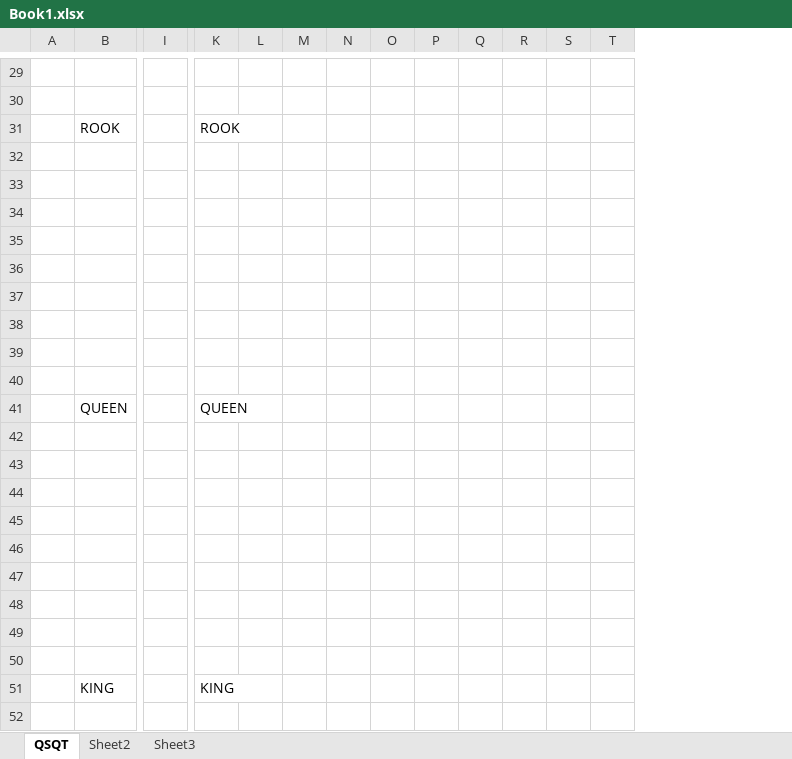
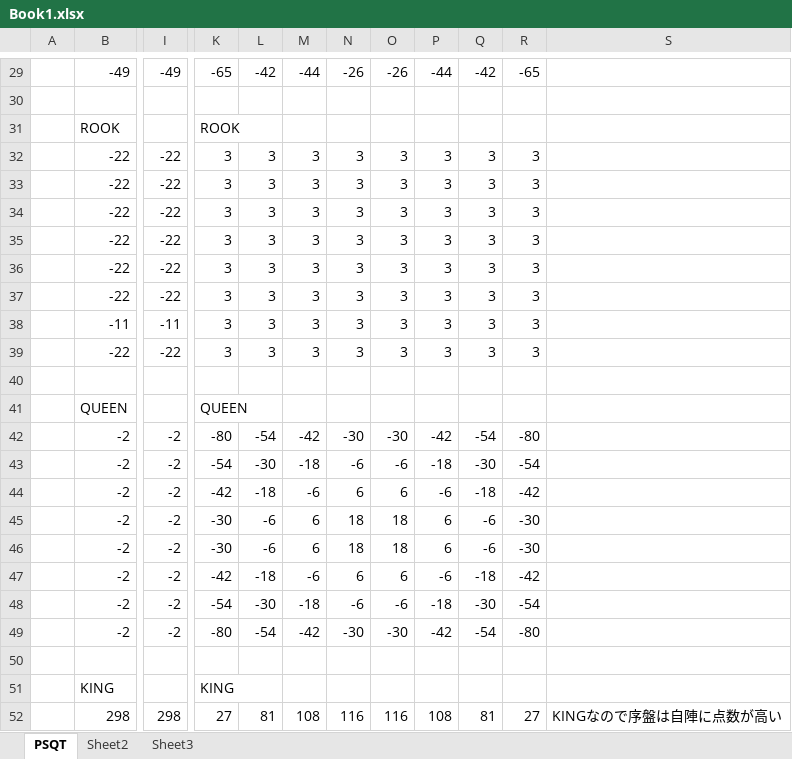
Before and after one commit to melancholymans/Stockfish, an Excel workbook: Book1.xlsx, sheet PSQT, drawn as a sheet; only a part is shown, gaps mark what is left out; values as stored, in another font and other column widths than the file's, no borders; conditional formats not drawn; removed rows and columns are numbered as before the commit, all else as after; rows hold the shown columns only; the diff covers the shown part only; the diff names each change by its address in the sheet, - before the commit and + after, or states it on an @@ line.

```diff
--- a/Book1.xlsx (sheet PSQT)
+++ b/Book1.xlsx (sheet PSQT)
-sheet tab: QSQT
+sheet tab: PSQT
-column S, empty
-column T, empty
+column S, empty
-row 29: (empty)
+row 29:  | -49 | -49 | -65 | -42 | -44 | -26 | -26 | -44 | -42 | -65
-row 32: (empty)
+row 32:  | -22 | -22 | 3 | 3 | 3 | 3 | 3 | 3 | 3 | 3
-row 33: (empty)
+row 33:  | -22 | -22 | 3 | 3 | 3 | 3 | 3 | 3 | 3 | 3
-row 34: (empty)
+row 34:  | -22 | -22 | 3 | 3 | 3 | 3 | 3 | 3 | 3 | 3
-row 35: (empty)
+row 35:  | -22 | -22 | 3 | 3 | 3 | 3 | 3 | 3 | 3 | 3
-row 36: (empty)
+row 36:  | -22 | -22 | 3 | 3 | 3 | 3 | 3 | 3 | 3 | 3
-row 37: (empty)
+row 37:  | -22 | -22 | 3 | 3 | 3 | 3 | 3 | 3 | 3 | 3
-row 38: (empty)
+row 38:  | -11 | -11 | 3 | 3 | 3 | 3 | 3 | 3 | 3 | 3
-row 39: (empty)
+row 39:  | -22 | -22 | 3 | 3 | 3 | 3 | 3 | 3 | 3 | 3
-row 42: (empty)
+row 42:  | -2 | -2 | -80 | -54 | -42 | -30 | -30 | -42 | -54 | -80
-row 43: (empty)
+row 43:  | -2 | -2 | -54 | -30 | -18 | -6 | -6 | -18 | -30 | -54
-row 44: (empty)
+row 44:  | -2 | -2 | -42 | -18 | -6 | 6 | 6 | -6 | -18 | -42
-row 45: (empty)
+row 45:  | -2 | -2 | -30 | -6 | 6 | 18 | 18 | 6 | -6 | -30
-row 46: (empty)
+row 46:  | -2 | -2 | -30 | -6 | 6 | 18 | 18 | 6 | -6 | -30
-row 47: (empty)
+row 47:  | -2 | -2 | -42 | -18 | -6 | 6 | 6 | -6 | -18 | -42
-row 48: (empty)
+row 48:  | -2 | -2 | -54 | -30 | -18 | -6 | -6 | -18 | -30 | -54
-row 49: (empty)
+row 49:  | -2 | -2 | -80 | -54 | -42 | -30 | -30 | -42 | -54 | -80
+row 52:  | 298 | 298 | 27 | 81 | 108 | 116 | 116 | 108 | 81 | 27 | KINGなので序盤は自陣に点数が高い
```
Also changed, not shown: 7 added rows and 224 edited cells elsewhere in this sheet.
